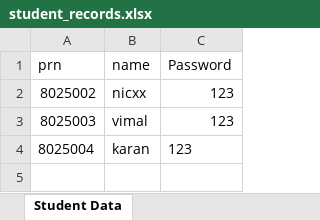
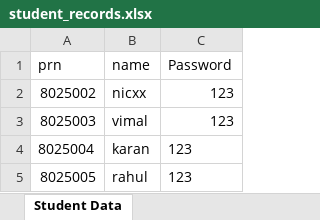
Before and after one commit to Paradva-Niraj/assigment-management-system, an Excel workbook: frontend/student_records.xlsx, sheet Student Data, drawn as a sheet; values as stored, in another font and other column widths than the file's, no borders; the diff names each change by its address in the sheet, - before the commit and + after, or states it on an @@ line.

```diff
--- a/frontend/student_records.xlsx (sheet Student Data)
+++ b/frontend/student_records.xlsx (sheet Student Data)
+row 5: 8025005 | rahul | 123
```
Also changed, not shown: 3 other files.
